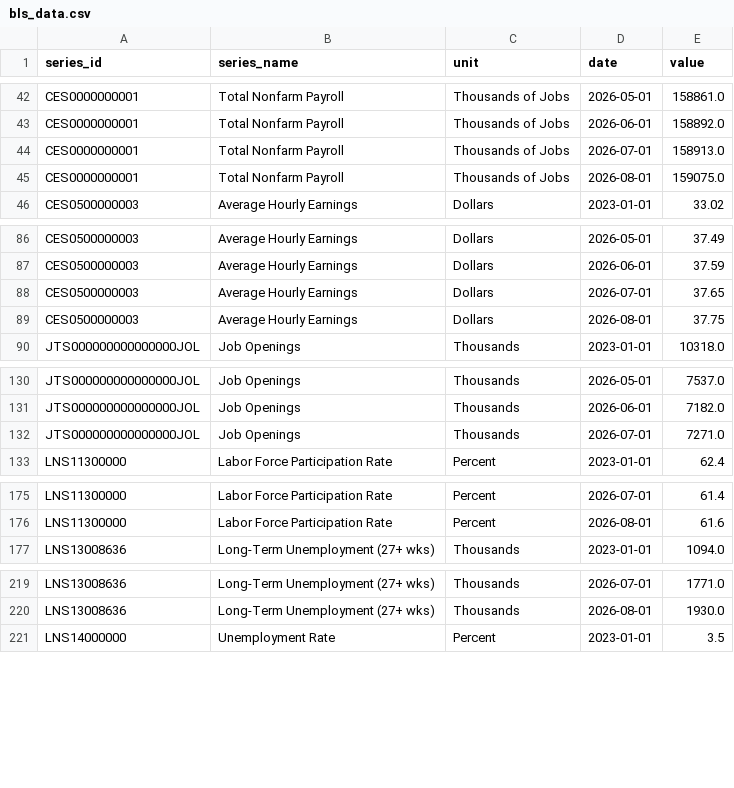
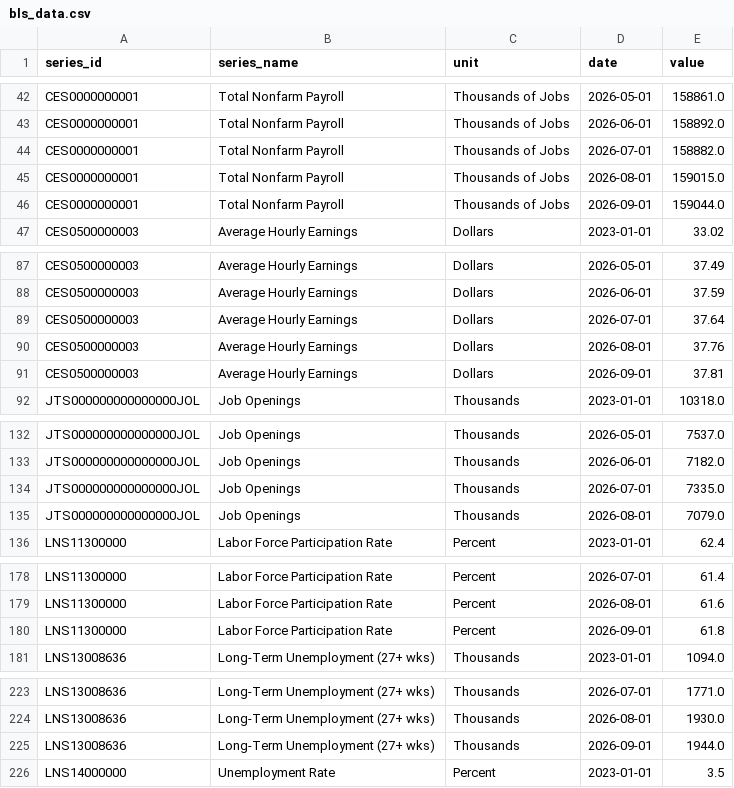
Before and after one commit to gajay92/bls-labor-dashboard, a CSV file: data/bls_data.csv, drawn as a sheet; only a part is shown, gaps mark what is left out; the diff covers the shown part only.

```diff
--- a/data/bls_data.csv
+++ b/data/bls_data.csv
@@ -43,4 +43,5 @@ CES0000000001,Total Nonfarm Payroll,Thousands of Jobs,2026-05-01,158861.0
 CES0000000001,Total Nonfarm Payroll,Thousands of Jobs,2026-06-01,158892.0
-CES0000000001,Total Nonfarm Payroll,Thousands of Jobs,2026-07-01,158913.0
-CES0000000001,Total Nonfarm Payroll,Thousands of Jobs,2026-08-01,159075.0
+CES0000000001,Total Nonfarm Payroll,Thousands of Jobs,2026-07-01,158882.0
+CES0000000001,Total Nonfarm Payroll,Thousands of Jobs,2026-08-01,159015.0
+CES0000000001,Total Nonfarm Payroll,Thousands of Jobs,2026-09-01,159044.0
 CES0500000003,Average Hourly Earnings,Dollars,2023-01-01,33.02
@@ -87,4 +88,5 @@ CES0500000003,Average Hourly Earnings,Dollars,2026-05-01,37.49
 CES0500000003,Average Hourly Earnings,Dollars,2026-06-01,37.59
-CES0500000003,Average Hourly Earnings,Dollars,2026-07-01,37.65
-CES0500000003,Average Hourly Earnings,Dollars,2026-08-01,37.75
+CES0500000003,Average Hourly Earnings,Dollars,2026-07-01,37.64
+CES0500000003,Average Hourly Earnings,Dollars,2026-08-01,37.76
+CES0500000003,Average Hourly Earnings,Dollars,2026-09-01,37.81
 JTS000000000000000JOL,Job Openings,Thousands,2023-01-01,10318.0
@@ -131,3 +133,4 @@ JTS000000000000000JOL,Job Openings,Thousands,2026-05-01,7537.0
 JTS000000000000000JOL,Job Openings,Thousands,2026-06-01,7182.0
-JTS000000000000000JOL,Job Openings,Thousands,2026-07-01,7271.0
+JTS000000000000000JOL,Job Openings,Thousands,2026-07-01,7335.0
+JTS000000000000000JOL,Job Openings,Thousands,2026-08-01,7079.0
 LNS11300000,Labor Force Participation Rate,Percent,2023-01-01,62.4
@@ -176,2 +179,3 @@ LNS11300000,Labor Force Participation Rate,Percent,2026-07-01,61.4
 LNS11300000,Labor Force Participation Rate,Percent,2026-08-01,61.6
+LNS11300000,Labor Force Participation Rate,Percent,2026-09-01,61.8
 LNS13008636,Long-Term Unemployment (27+ wks),Thousands,2023-01-01,1094.0
@@ -220,2 +224,3 @@ LNS13008636,Long-Term Unemployment (27+ wks),Thousands,2026-07-01,1771.0
 LNS13008636,Long-Term Unemployment (27+ wks),Thousands,2026-08-01,1930.0
+LNS13008636,Long-Term Unemployment (27+ wks),Thousands,2026-09-01,1944.0
 LNS14000000,Unemployment Rate,Percent,2023-01-01,3.5
```
Also changed, not shown: 1 added row elsewhere in this file.
